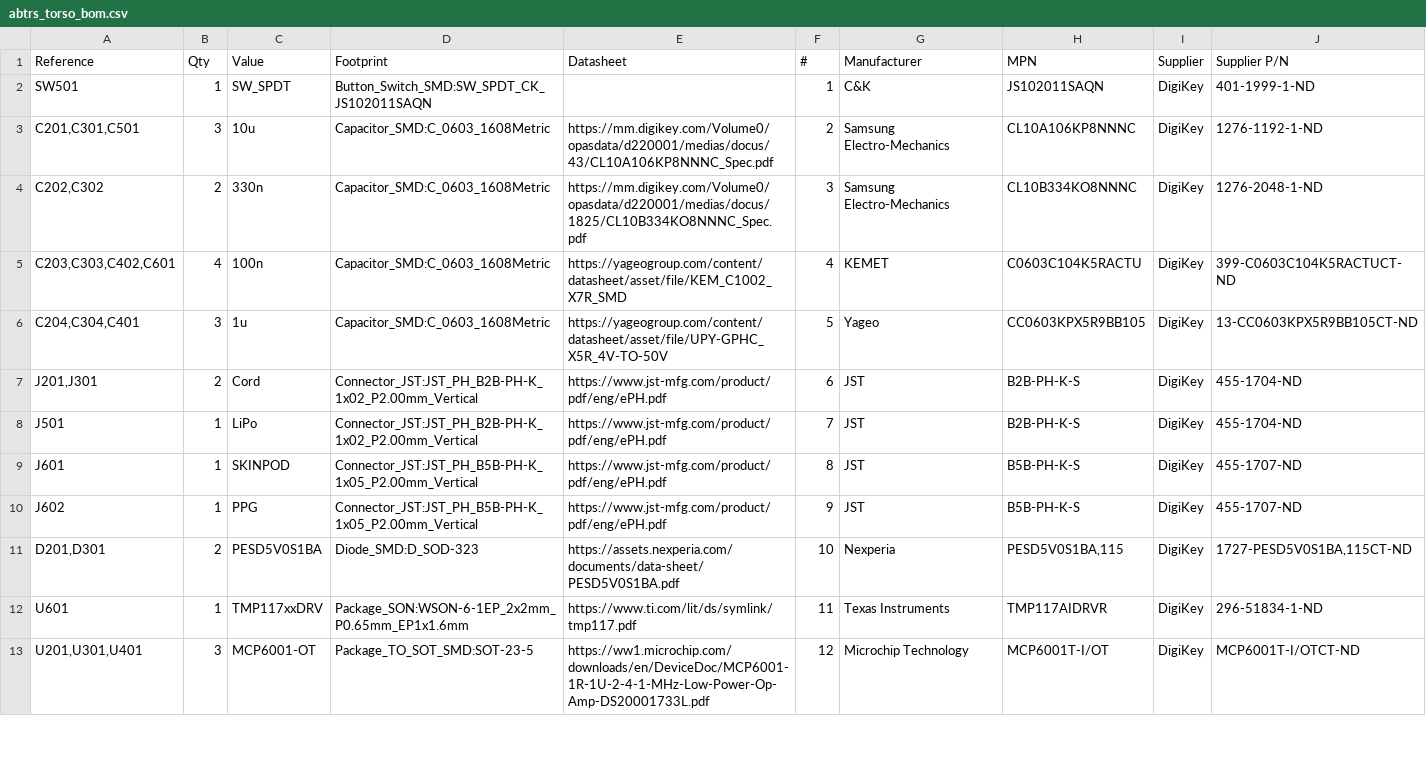
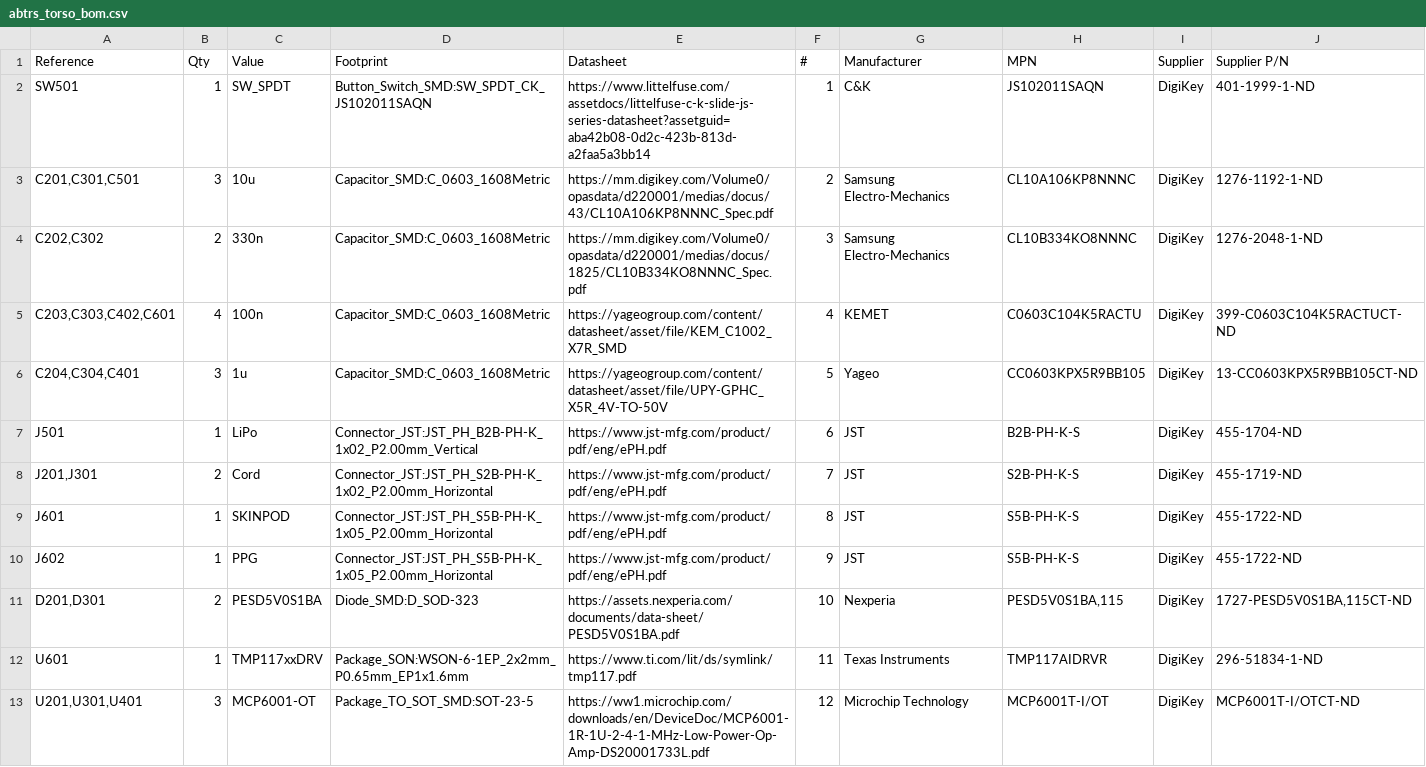
Before and after one commit to ARRR-Coen-Elec-490/docs, a CSV file: hardware-documentation/abtrs_torso/outputs/abtrs_torso_bom.csv, drawn as a sheet; only a part is shown.

Commit message:
Re-export BOM and STEP, add SW501 datasheet

```diff
--- a/hardware-documentation/abtrs_torso/outputs/abtrs_torso_bom.csv
+++ b/hardware-documentation/abtrs_torso/outputs/abtrs_torso_bom.csv
@@ -1,3 +1,3 @@
 "Reference","Qty","Value","Footprint","Datasheet","#","Manufacturer","MPN","Supplier","Supplier P/N"
-"SW501","1","SW_SPDT","Button_Switch_SMD:SW_SPDT_CK_JS102011SAQN","","1","C&K","JS102011SAQN","DigiKey","401-1999-1-ND"
+"SW501","1","SW_SPDT","Button_Switch_SMD:SW_SPDT_CK_JS102011SAQN","https://www.littelfuse.com/assetdocs/littelfuse-c-k-slide-js-series-datasheet?assetguid=aba42b08-0d2c-423b-813d-a2faa5a3bb14","1","C&K","JS102011SAQN","DigiKey","401-1999-1-ND"
 "C201,C301,C501","3","10u","Capacitor_SMD:C_0603_1608Metric","https://mm.digikey.com/Volume0/opasdata/d220001/medias/docus/43/CL10A106KP8NNNC_Spec.pdf","2","Samsung Electro-Mechanics","CL10A106KP8NNNC","DigiKey","1276-1192-1-ND"
@@ -6,6 +6,6 @@
 "C204,C304,C401","3","1u","Capacitor_SMD:C_0603_1608Metric","https://yageogroup.com/content/datasheet/asset/file/UPY-GPHC_X5R_4V-TO-50V","5","Yageo","CC0603KPX5R9BB105","DigiKey","13-CC0603KPX5R9BB105CT-ND"
-"J201,J301","2","Cord","Connector_JST:JST_PH_B2B-PH-K_1x02_P2.00mm_Vertical","https://www.jst-mfg.com/product/pdf/eng/ePH.pdf","6","JST","B2B-PH-K-S","DigiKey","455-1704-ND"
-"J501","1","LiPo","Connector_JST:JST_PH_B2B-PH-K_1x02_P2.00mm_Vertical","https://www.jst-mfg.com/product/pdf/eng/ePH.pdf","7","JST","B2B-PH-K-S","DigiKey","455-1704-ND"
-"J601","1","SKINPOD","Connector_JST:JST_PH_B5B-PH-K_1x05_P2.00mm_Vertical","https://www.jst-mfg.com/product/pdf/eng/ePH.pdf","8","JST","B5B-PH-K-S","DigiKey","455-1707-ND"
-"J602","1","PPG","Connector_JST:JST_PH_B5B-PH-K_1x05_P2.00mm_Vertical","https://www.jst-mfg.com/product/pdf/eng/ePH.pdf","9","JST","B5B-PH-K-S","DigiKey","455-1707-ND"
+"J501","1","LiPo","Connector_JST:JST_PH_B2B-PH-K_1x02_P2.00mm_Vertical","https://www.jst-mfg.com/product/pdf/eng/ePH.pdf","6","JST","B2B-PH-K-S","DigiKey","455-1704-ND"
+"J201,J301","2","Cord","Connector_JST:JST_PH_S2B-PH-K_1x02_P2.00mm_Horizontal","https://www.jst-mfg.com/product/pdf/eng/ePH.pdf","7","JST","S2B-PH-K-S","DigiKey","455-1719-ND"
+"J601","1","SKINPOD","Connector_JST:JST_PH_S5B-PH-K_1x05_P2.00mm_Horizontal","https://www.jst-mfg.com/product/pdf/eng/ePH.pdf","8","JST","S5B-PH-K-S","DigiKey","455-1722-ND"
+"J602","1","PPG","Connector_JST:JST_PH_S5B-PH-K_1x05_P2.00mm_Horizontal","https://www.jst-mfg.com/product/pdf/eng/ePH.pdf","9","JST","S5B-PH-K-S","DigiKey","455-1722-ND"
 "D201,D301","2","PESD5V0S1BA","Diode_SMD:D_SOD-323","https://assets.nexperia.com/documents/data-sheet/PESD5V0S1BA.pdf","10","Nexperia","PESD5V0S1BA,115","DigiKey","1727-PESD5V0S1BA,115CT-ND"
```
Also changed, not shown: 3 other files.
